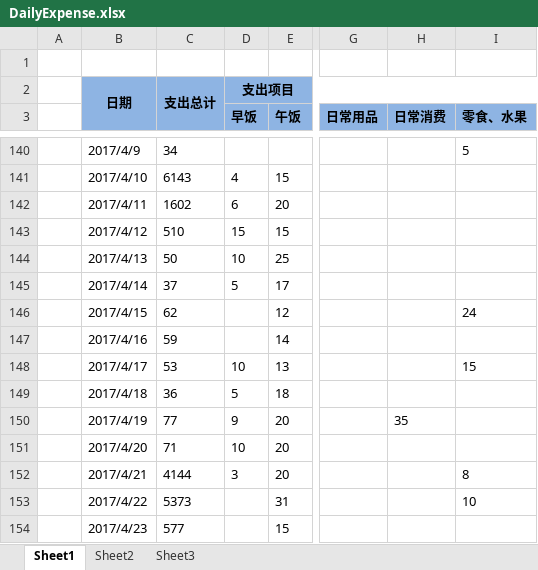
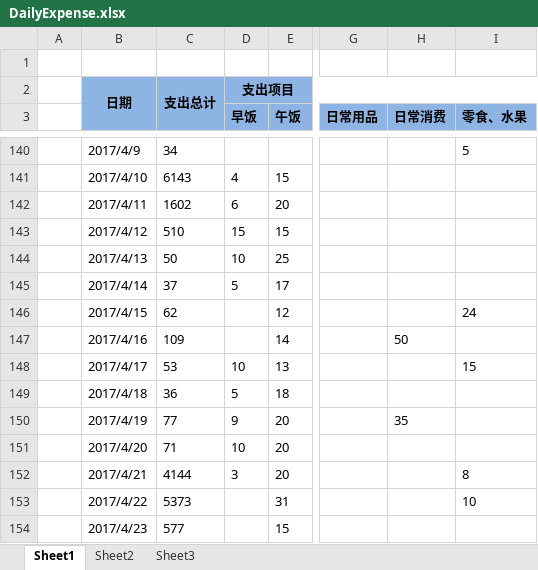
Before and after one commit to cga2351/docs, an Excel workbook: DailyExpense.xlsx, sheet Sheet1, drawn as a sheet; only a part is shown, gaps mark what is left out; values as stored, in another font and other column widths than the file's, no borders; conditional formats not drawn; the diff covers the shown part only; the diff names each change by its address in the sheet, - before the commit and + after, or states it on an @@ line.

```diff
--- a/DailyExpense.xlsx (sheet Sheet1)
+++ b/DailyExpense.xlsx (sheet Sheet1)
-C147: 59
+C147: 109
-H147 (日常消费): (empty)
+H147 (日常消费): 50
```
Also changed, not shown: 63 added rows and 4 edited cells elsewhere in this sheet, formulas that keep their value.
